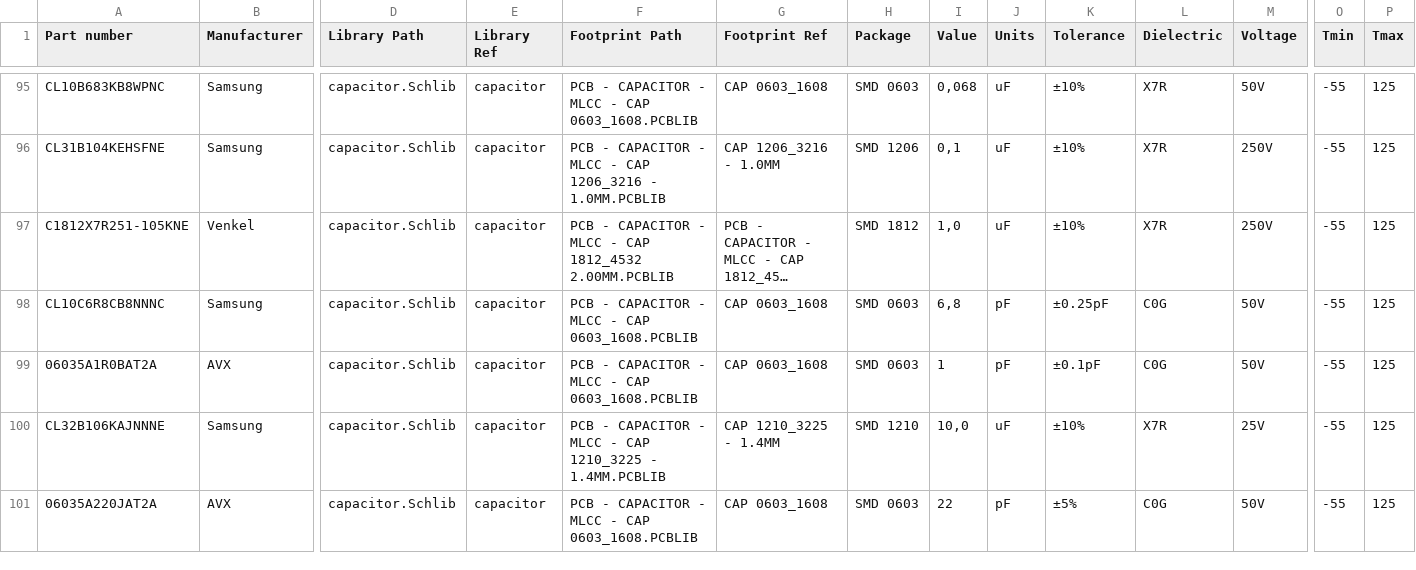
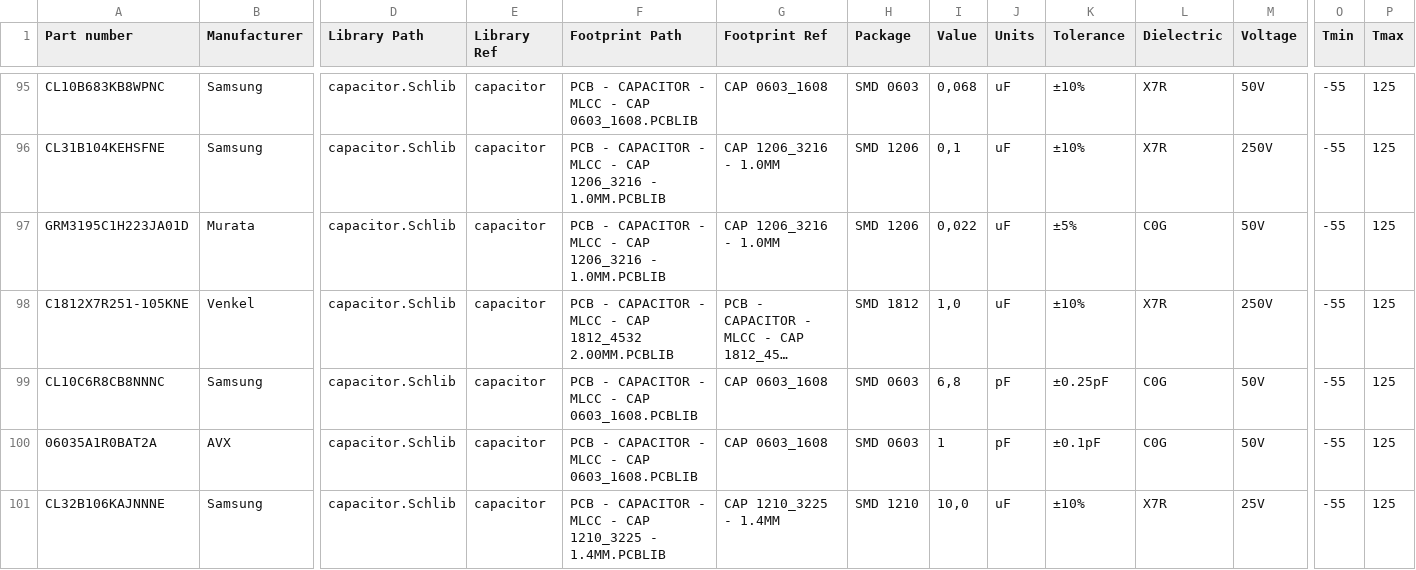
Before and after one commit to 00xED/altium-common, a CSV file: lib/parts_db/capacitors.csv, drawn as a sheet; only a part is shown, gaps mark what is left out; the shorter side is filled out with more unchanged rows; long unchanged cells end in …; rows hold the shown columns only; the diff names each change by its address in the sheet, - before the commit and + after, or states it on an @@ line.

Commit message:
Added new capacitor

```diff
--- a/lib/parts_db/capacitors.csv
+++ b/lib/parts_db/capacitors.csv
+row 97: GRM3195C1H223JA01D | Murata | capacitor.Schlib | capacitor | PCB - CAPACITOR - MLCC - CAP 1206_3216 - 1.0MM.PCBLIB | CAP 1206_3216 - 1.0MM | SMD 1206 | 0,022 | uF | ±5% | C0G | 50V | -55 | 125
```
Also changed, not shown: 1 other file.
